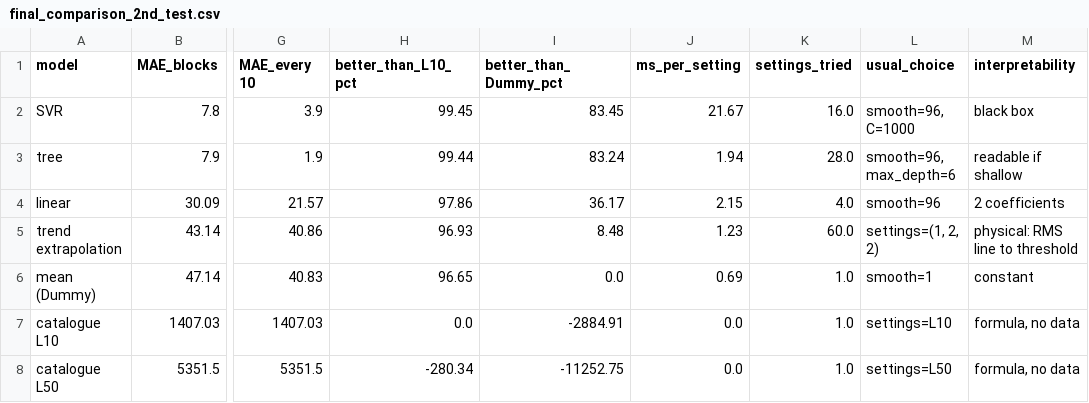
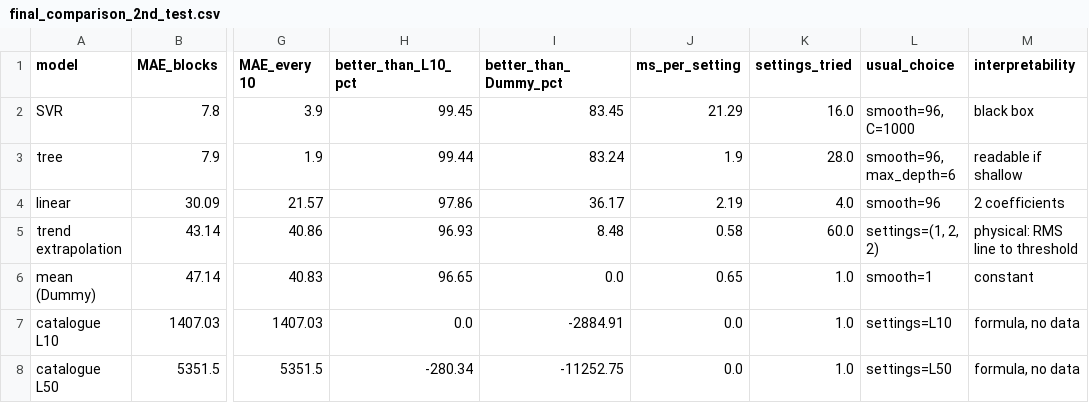
Before and after one commit to Ryan-T-Monash/MMA3001-Project, a CSV file: data/final_comparison_2nd_test.csv, drawn as a sheet; only a part is shown, gaps mark what is left out; the diff names each change by its address in the sheet, - before the commit and + after, or states it on an @@ line.

Commit message:
ensuring cells 13-18 (testing on unseen bearings using 1 or 2 tests for training)

```diff
--- a/data/final_comparison_2nd_test.csv
+++ b/data/final_comparison_2nd_test.csv
-J2 (ms_per_setting): 21.67
+J2 (ms_per_setting): 21.29
-J3 (ms_per_setting): 1.94
+J3 (ms_per_setting): 1.9
-J4 (ms_per_setting): 2.15
+J4 (ms_per_setting): 2.19
-J5 (ms_per_setting): 1.23
+J5 (ms_per_setting): 0.58
-J6 (ms_per_setting): 0.69
+J6 (ms_per_setting): 0.65
```
Also changed, not shown: 1 other file.
